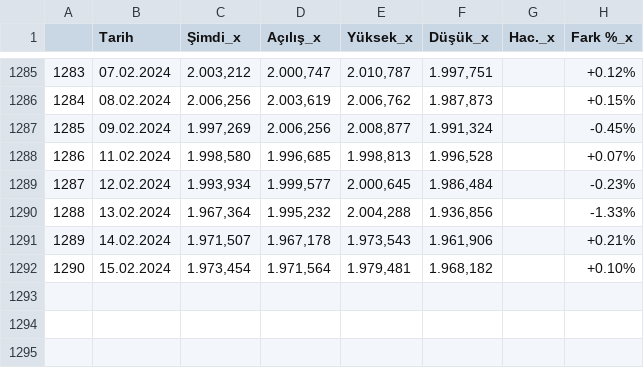
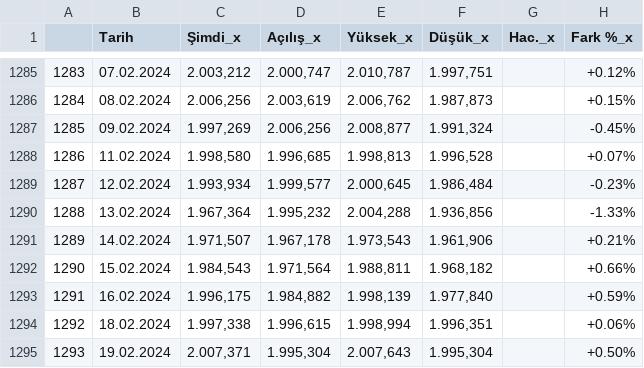
Before and after one commit to vulonviing/fonpilot, a CSV file: altin.csv, drawn as a sheet; only a part is shown, gaps mark what is left out.

Commit message:
data update

```diff
--- a/altin.csv
+++ b/altin.csv
@@ -1291,2 +1291,5 @@
 1289,14.02.2024,"1.971,507","1.967,178","1.973,543","1.961,906",,+0.21%
-1290,15.02.2024,"1.973,454","1.971,564","1.979,481","1.968,182",,+0.10%
+1290,15.02.2024,"1.984,543","1.971,564","1.988,811","1.968,182",,+0.66%
+1291,16.02.2024,"1.996,175","1.984,882","1.998,139","1.977,840",,+0.59%
+1292,18.02.2024,"1.997,338","1.996,615","1.998,994","1.996,351",,+0.06%
+1293,19.02.2024,"2.007,371","1.995,304","2.007,643","1.995,304",,+0.50%
```
Also changed, not shown: bist100.csv, bist30.csv, 5 other files.
